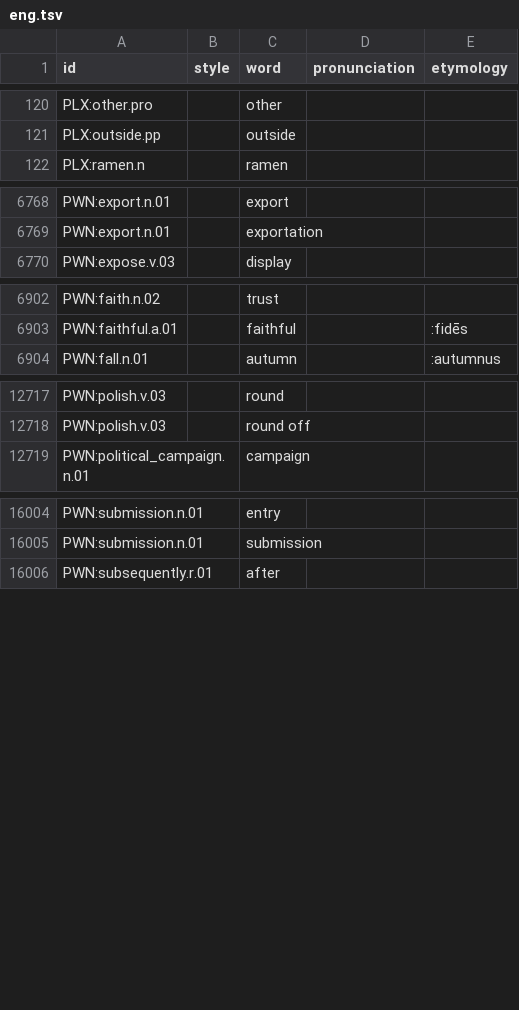
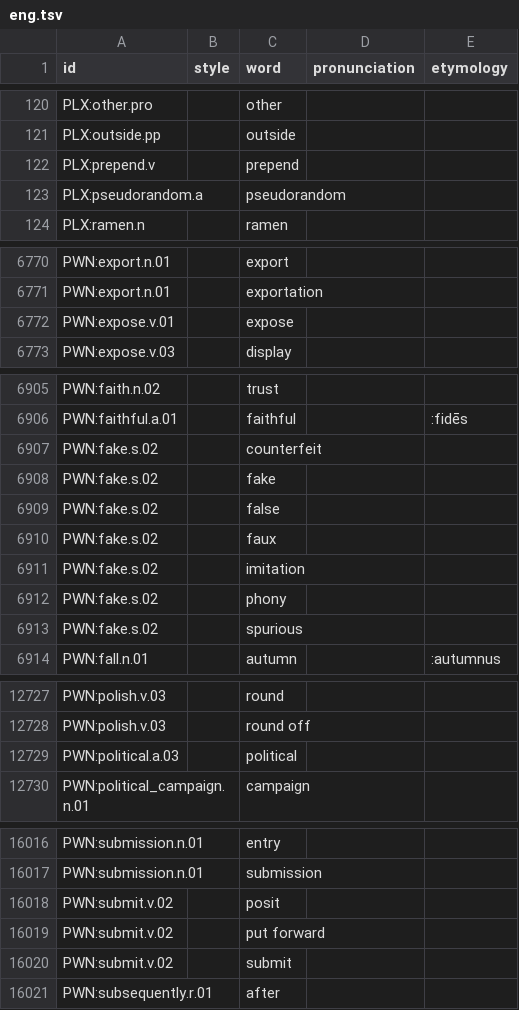
Before and after one commit to barumau/panlexia, a TSV file: dict/E/eng.tsv, drawn as a sheet; only a part is shown, gaps mark what is left out; the diff covers the shown part only.

```diff
--- a/dict/E/eng.tsv
+++ b/dict/E/eng.tsv
@@ -121,2 +121,4 @@ PLX:other.pro		other
 PLX:outside.pp		outside		
+PLX:prepend.v		prepend		
+PLX:pseudorandom.a		pseudorandom		
 PLX:ramen.n		ramen		
@@ -6769,2 +6771,3 @@ PWN:export.n.01		export
 PWN:export.n.01		exportation		
+PWN:expose.v.01		expose		
 PWN:expose.v.03		display		
@@ -6903,2 +6906,9 @@ PWN:faith.n.02		trust
 PWN:faithful.a.01		faithful		:fidēs
+PWN:fake.s.02		counterfeit		
+PWN:fake.s.02		fake		
+PWN:fake.s.02		false		
+PWN:fake.s.02		faux		
+PWN:fake.s.02		imitation		
+PWN:fake.s.02		phony		
+PWN:fake.s.02		spurious		
 PWN:fall.n.01		autumn		:autumnus
@@ -12718,2 +12728,3 @@ PWN:polish.v.03		round
 PWN:polish.v.03		round off		
+PWN:political.a.03		political		
 PWN:political_campaign.n.01		campaign		
@@ -16005,2 +16017,5 @@ PWN:submission.n.01		entry
 PWN:submission.n.01		submission		
+PWN:submit.v.02		posit		
+PWN:submit.v.02		put forward		
+PWN:submit.v.02		submit		
 PWN:subsequently.r.01		after		
```
Also changed, not shown: 1 added row elsewhere in this file, concepts/E/eng-definition.tsv, data/id_map.tsv, 1 other file.
